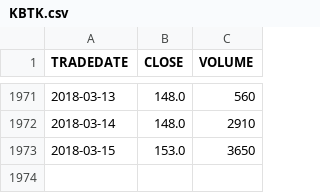
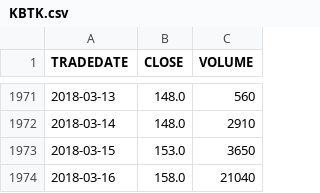
Before and after one commit to WLM1ke/poptimizer_old, a CSV file: data/quotes/KBTK.csv, drawn as a sheet; only a part is shown, gaps mark what is left out; the diff names each change by its address in the sheet, - before the commit and + after, or states it on an @@ line.

```diff
--- a/data/quotes/KBTK.csv
+++ b/data/quotes/KBTK.csv
+row 1974: 2018-03-16 | 158.0 | 21040
```
Also changed, not shown: data/quotes/RTKMP.csv, 4 other files.
